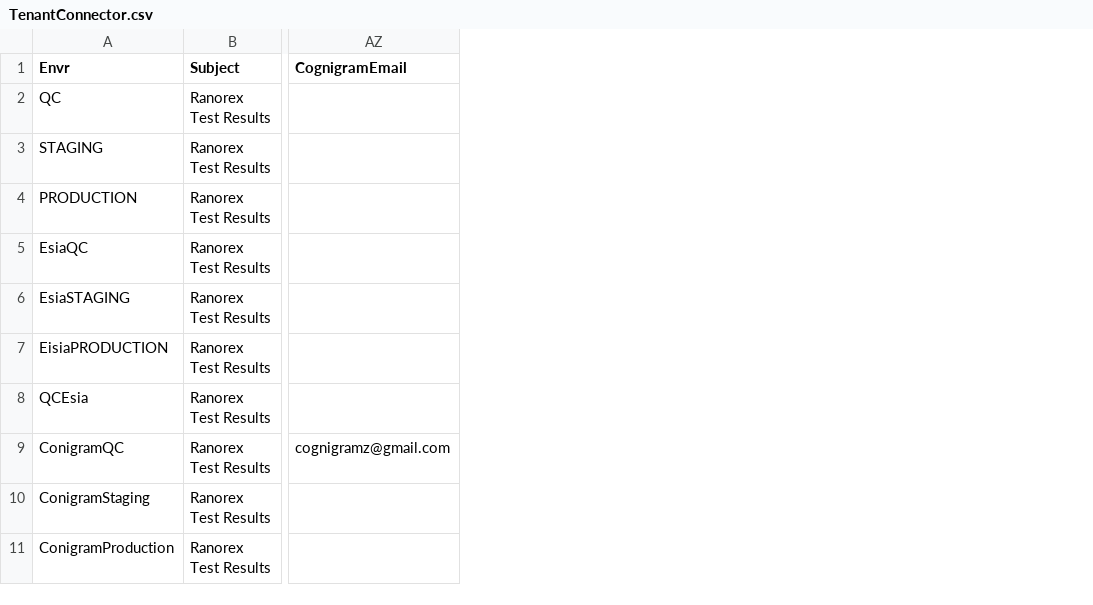
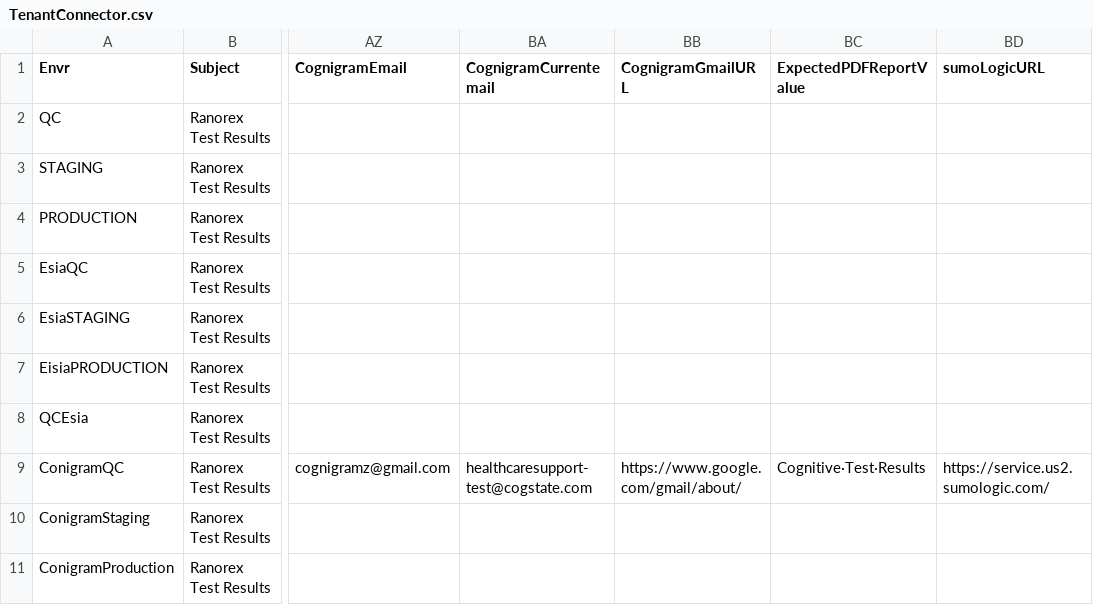
Before and after one commit to zchekir/dll, a CSV file: eSourcePlatform/eSourcePlatform/TenantConnector.csv, drawn as a sheet; only a part is shown, gaps mark what is left out; the diff names each change by its address in the sheet, - before the commit and + after, or states it on an @@ line.

Commit message:
QC-162: Added Somu Logs to the cognigram smoke Test

```diff
--- a/eSourcePlatform/eSourcePlatform/TenantConnector.csv
+++ b/eSourcePlatform/eSourcePlatform/TenantConnector.csv
+column BA (CognigramCurrentemail), row 9: healthcaresupport-test@cogstate.com
+column BB (CognigramGmailURL), row 9: https://www.google.com/gmail/about/
+column BC (ExpectedPDFReportValue), row 9: Cognitive·Test·Results
+column BD (sumoLogicURL), row 9: https://service.us2.sumologic.com/
```
Also changed, not shown: eSourcePlatform/Cognigram_/TenantConnector.csv, 12 other files.
